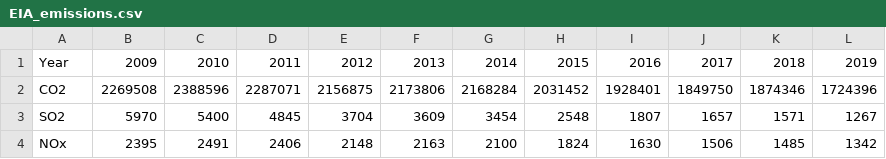
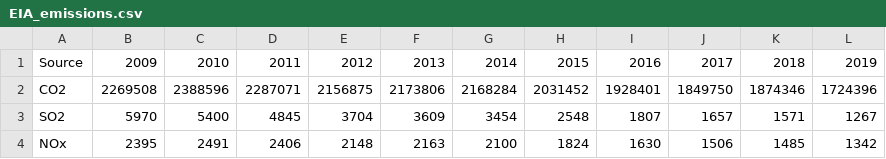
Before and after one commit to isaack8/final-project-cse412, a CSV file: data/EIA_emissions.csv, drawn as a sheet.

Commit message:
Add files via upload

```diff
--- a/data/EIA_emissions.csv
+++ b/data/EIA_emissions.csv
@@ -1,2 +1,2 @@
-Year,2009,2010,2011,2012,2013,2014,2015,2016,2017,2018,2019
+Source,2009,2010,2011,2012,2013,2014,2015,2016,2017,2018,2019
 CO2,2269508,2388596,2287071,2156875,2173806,2168284,2031452,1928401,1849750,1874346,1724396
```
